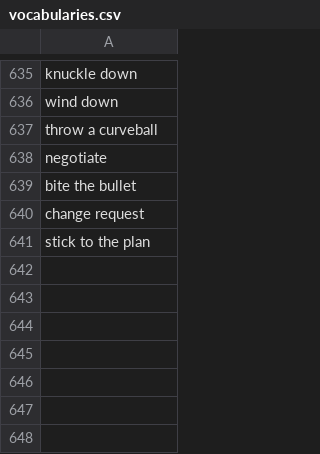
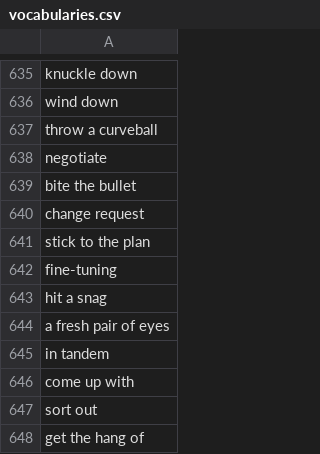
Before and after one commit to muhfaris/english-vocabulary, a CSV file: vocabularies.csv, drawn as a sheet; only a part is shown, gaps mark what is left out; the diff names each change by its address in the sheet, - before the commit and + after, or states it on an @@ line.

```diff
--- a/vocabularies.csv
+++ b/vocabularies.csv
+row 642: fine-tuning
+row 643: hit a snag
+row 644: a fresh pair of eyes
+row 645: in tandem
+row 646: come up with
+row 647: sort out
+row 648: get the hang of
```
Also changed, not shown: stories.csv, 2 other files.
